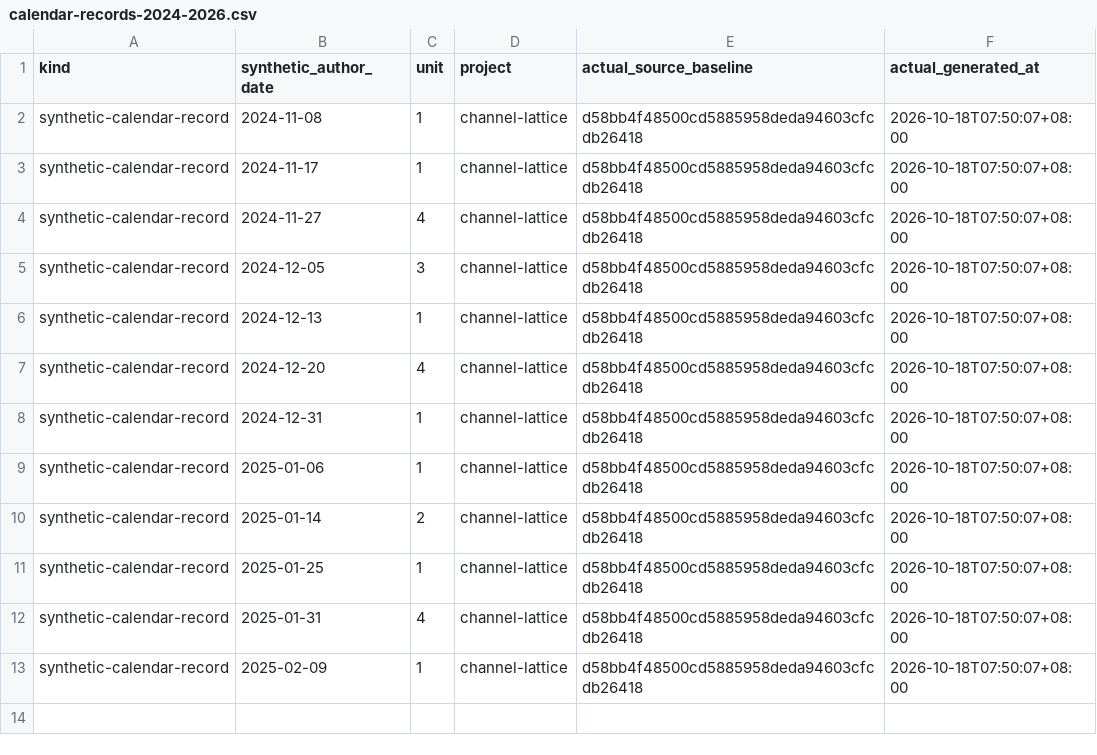
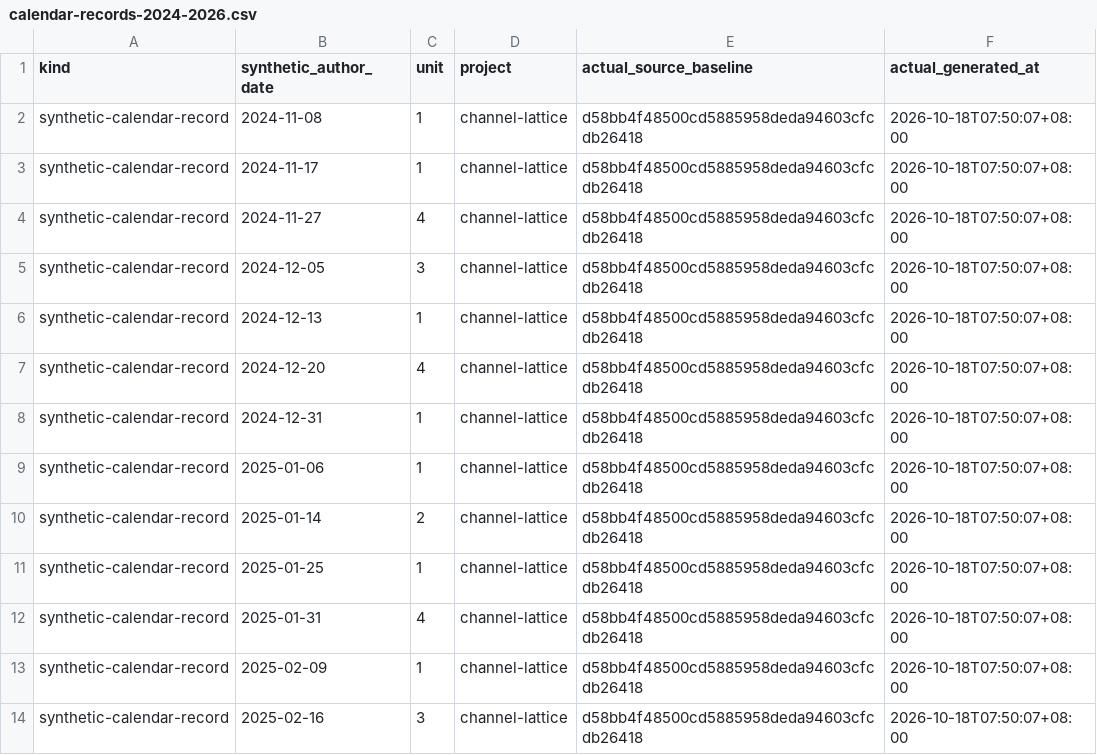
Before and after one commit to Khalil-Work/channel-lattice, a CSV file: docs/calendar-records-2024-2026.csv, drawn as a sheet.

Commit message:
docs: synthetic calendar record 2025-02-16 unit 3
Documentation calendar reconstruction generated on 2026-10-18. Historical author dates do not date source development.

```diff
--- a/docs/calendar-records-2024-2026.csv
+++ b/docs/calendar-records-2024-2026.csv
@@ -13 +13,2 @@ synthetic-calendar-record,2025-01-31,4,channel-lattice,d58bb4f48500cd5885958deda
 synthetic-calendar-record,2025-02-09,1,channel-lattice,d58bb4f48500cd5885958deda94603cfcdb26418,2026-10-18T07:50:07+08:00
+synthetic-calendar-record,2025-02-16,3,channel-lattice,d58bb4f48500cd5885958deda94603cfcdb26418,2026-10-18T07:50:07+08:00
```
